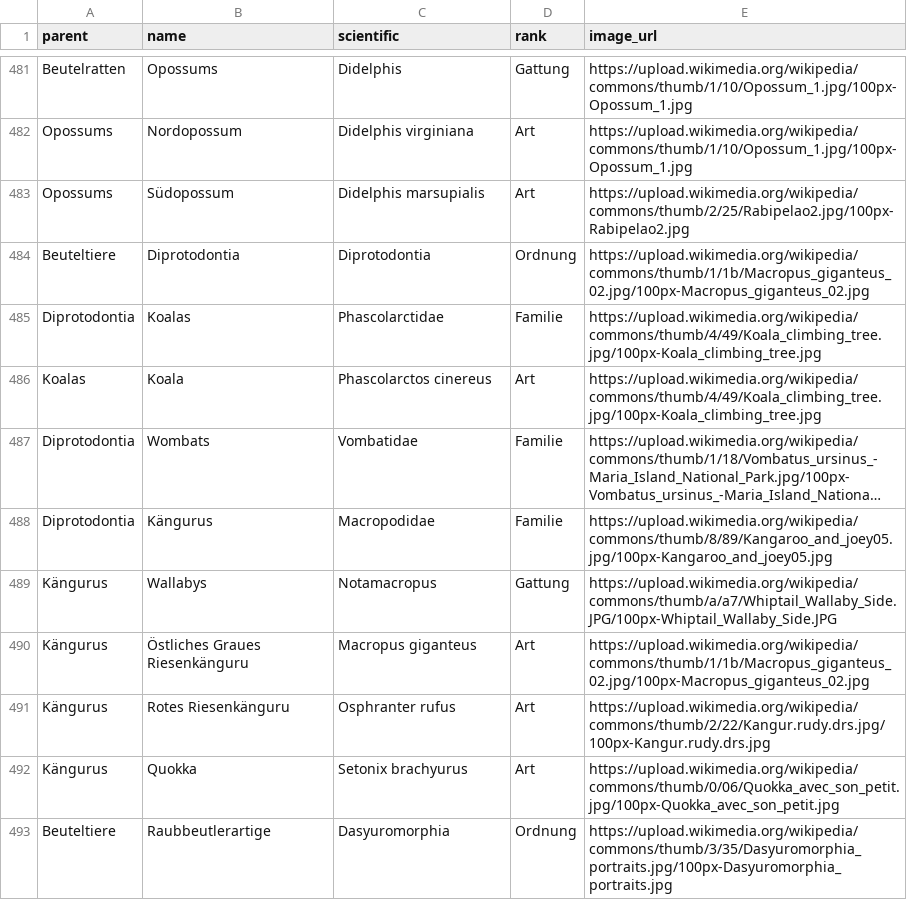
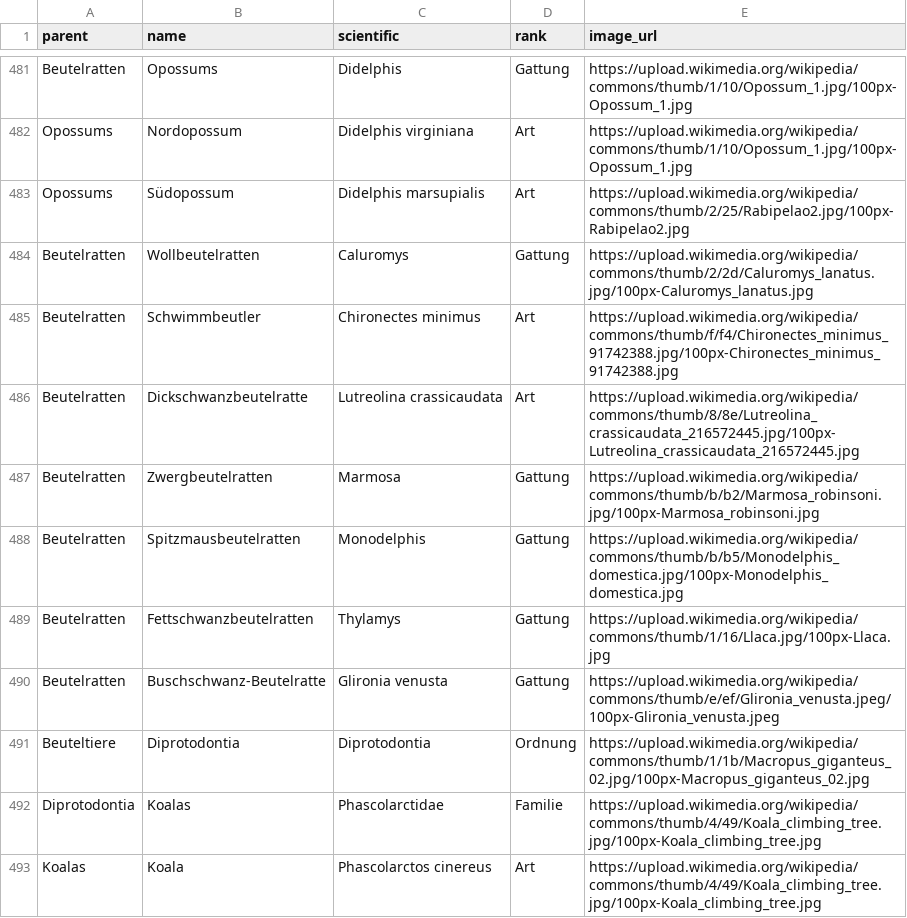
Before and after one commit to stibu81/taxonomyData, a CSV file: taxonomy.csv, drawn as a sheet; only a part is shown, gaps mark what is left out; the shorter side is filled out with more unchanged rows; long unchanged cells end in ….

Commit message:
add more opossums

```diff
--- a/taxonomy.csv
+++ b/taxonomy.csv
@@ -483,2 +483,9 @@ Opossums,Nordopossum,Didelphis virginiana,Art,https://upload.wikimedia.org/wikip
 Opossums,Südopossum,Didelphis marsupialis,Art,https://upload.wikimedia.org/wikipedia/commons/thumb/2/25/Rabipelao2.jpg/100px-Rabipelao2.jpg
+Beutelratten,Wollbeutelratten,Caluromys,Gattung,https://upload.wikimedia.org/wikipedia/commons/thumb/2/2d/Caluromys_lanatus.jpg/100px-Caluromys_lanatus.jpg
+Beutelratten,Schwimmbeutler,Chironectes minimus,Art,https://upload.wikimedia.org/wikipedia/commons/thumb/f/f4/Chironectes_minimus_91742388.jpg/100px-Chironectes_minimus_91742388.jpg
+Beutelratten,Dickschwanzbeutelratte,Lutreolina crassicaudata,Art,https://upload.wikimedia.org/wikipedia/commons/thumb/8/8e/Lutreolina_crassicaudata_216572445.jpg/100px-Lutreolina_crassicaudata_216572445.jpg
+Beutelratten,Zwergbeutelratten,Marmosa,Gattung,https://upload.wikimedia.org/wikipedia/commons/thumb/b/b2/Marmosa_robinsoni.jpg/100px-Marmosa_robinsoni.jpg
+Beutelratten,Spitzmausbeutelratten,Monodelphis,Gattung,https://upload.wikimedia.org/wikipedia/commons/thumb/b/b5/Monodelphis_domestica.jpg/100px-Monodelphis_domestica.jpg
+Beutelratten,Fettschwanzbeutelratten,Thylamys,Gattung,https://upload.wikimedia.org/wikipedia/commons/thumb/1/16/Llaca.jpg/100px-Llaca.jpg
+Beutelratten,Buschschwanz-Beutelratte,Glironia venusta,Gattung,https://upload.wikimedia.org/wikipedia/commons/thumb/e/ef/Glironia_venusta.jpeg/100px-Glironia_venusta.jpeg
 Beuteltiere,Diprotodontia,Diprotodontia,Ordnung,https://upload.wikimedia.org/wikipedia/commons/thumb/1/1b/Macropus_giganteus_02.jpg/100px-Macropus_giganteus_02.jpg
```
